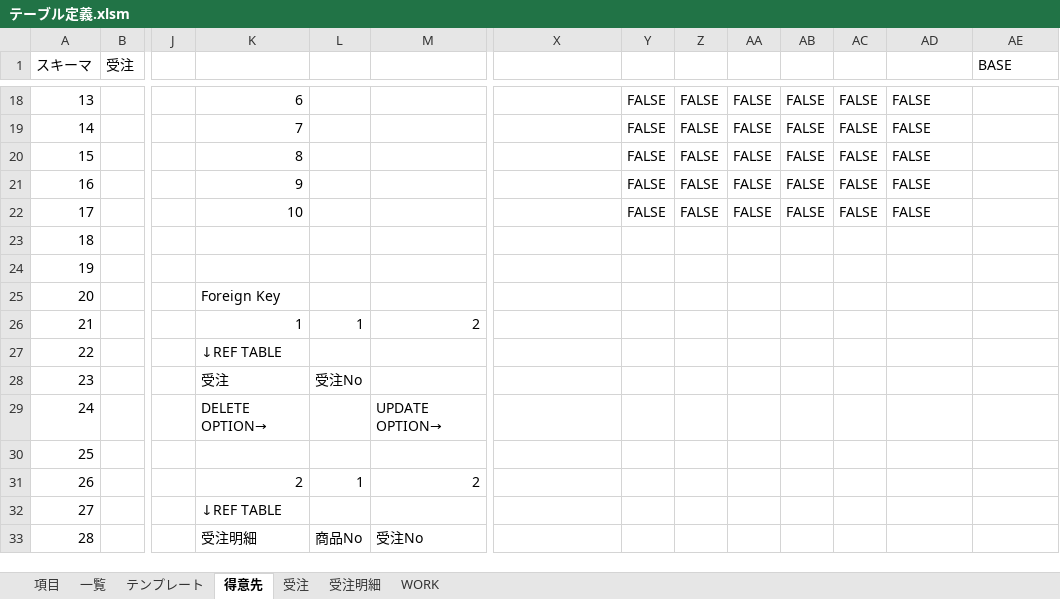
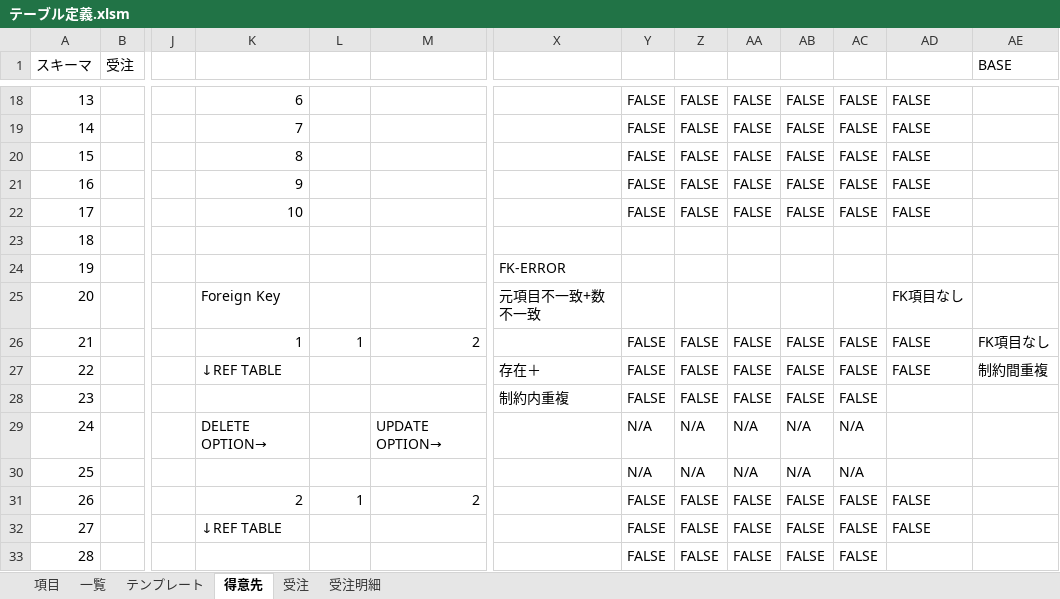
Before and after one commit to teru-0529/define-table, an Excel workbook: テーブル定義.xlsm, sheet 得意先, drawn as a sheet; only a part is shown, gaps mark what is left out; values as stored, in another font and other column widths than the file's, no cell formats; conditional formats not drawn; the diff covers the shown part only; the diff names each change by its address in the sheet, - before the commit and + after, or states it on an @@ line.

```diff
--- a/テーブル定義.xlsm (sheet 得意先)
+++ b/テーブル定義.xlsm (sheet 得意先)
@@ sheet tab hidden: WORK @@
-X24: (empty)
+X24: FK-ERROR
-X25: (empty)
+X25: 元項目不一致+数不一致
-AD25: (empty)
+AD25: FK項目なし
-Y26:Y28: (empty)
+Y26:Y28: FALSE
-Z26:Z28: (empty)
+Z26:Z28: FALSE
-AA26:AA28: (empty)
+AA26:AA28: FALSE
-AB26:AB28: (empty)
+AB26:AB28: FALSE
-AC26:AC28: (empty)
+AC26:AC28: FALSE
-AD26:AD27: (empty)
+AD26:AD27: FALSE
-AE26 (BASE): (empty)
+AE26 (BASE): FK項目なし
-X27: (empty)
+X27: 存在＋
-AE27 (BASE): (empty)
+AE27 (BASE): 制約間重複
-K28: 受注
+K28: (empty)
-L28: 受注No
+L28: (empty)
-X28: (empty)
+X28: 制約内重複
-Y29:Y30: (empty)
+Y29:Y30: N/A
-Z29:Z30: (empty)
+Z29:Z30: N/A
-AA29:AA30: (empty)
+AA29:AA30: N/A
-AB29:AB30: (empty)
+AB29:AB30: N/A
-AC29:AC30: (empty)
+AC29:AC30: N/A
-Y31:Y33: (empty)
+Y31:Y33: FALSE
-Z31:Z33: (empty)
+Z31:Z33: FALSE
-AA31:AA33: (empty)
+AA31:AA33: FALSE
-AB31:AB33: (empty)
+AB31:AB33: FALSE
-AC31:AC33: (empty)
+AC31:AC33: FALSE
-AD31:AD32: (empty)
+AD31:AD32: FALSE
-K33: 受注明細
+K33: (empty)
-L33: 商品No
+L33: (empty)
-M33: 受注No
+M33: (empty)
```
Also changed, not shown: 227 edited cells elsewhere in this sheet, sheet 受注明細, sheet 受注, sheet テンプレート, cell formats, formulas that keep their value, hidden cells.
